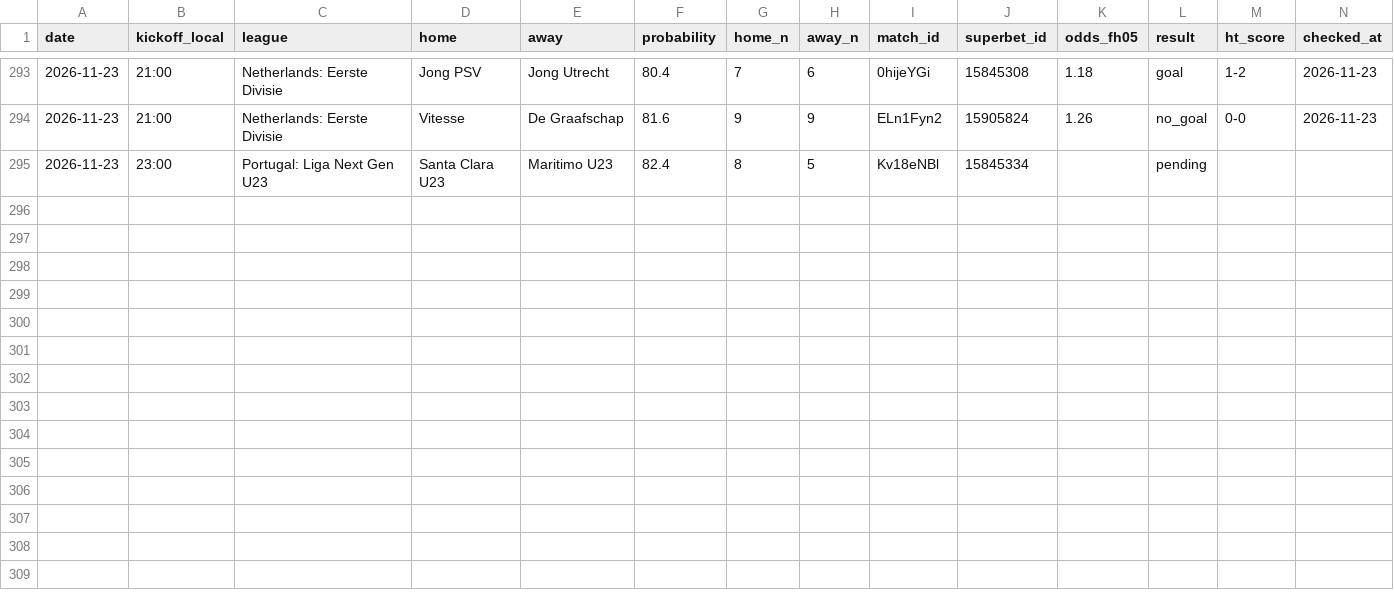
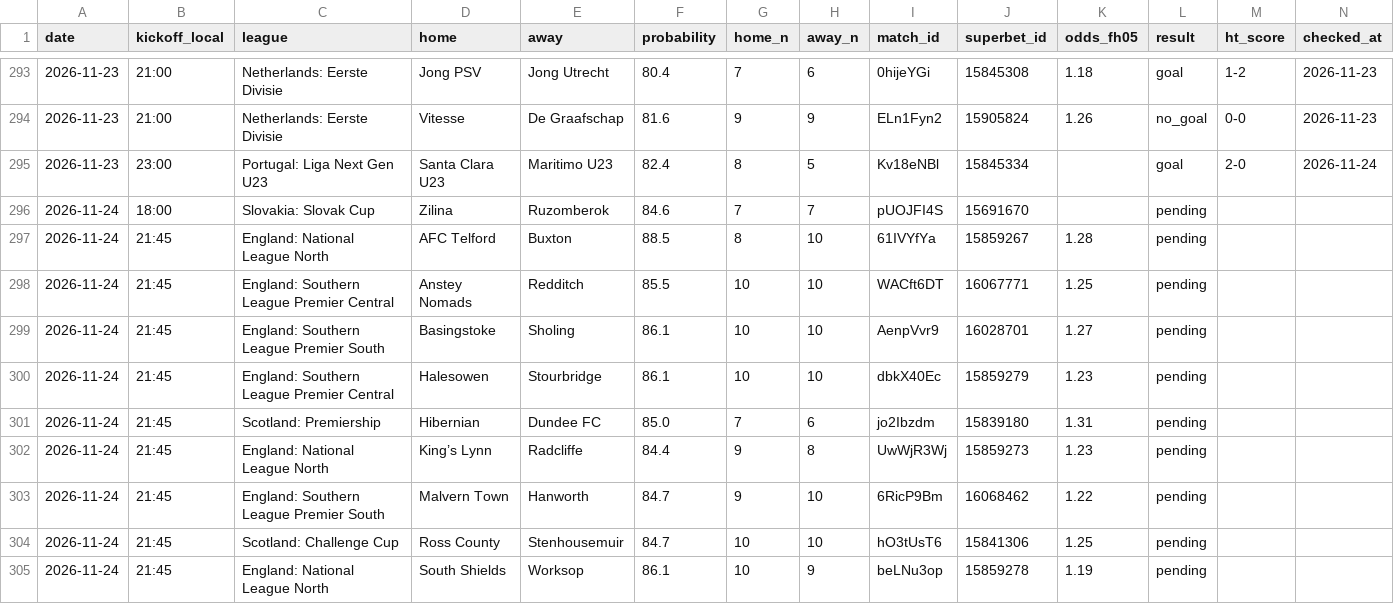
Before and after one commit to andrei0182/bet, a CSV file: data/fh_picks.csv, drawn as a sheet; only a part is shown, gaps mark what is left out.

```diff
--- a/data/fh_picks.csv
+++ b/data/fh_picks.csv
@@ -294,2 +294,12 @@ date,kickoff_local,league,home,away,probability,home_n,away_n,match_id,superbet_
 2026-11-23,21:00,Netherlands: Eerste Divisie,Vitesse,De Graafschap,81.6,9,9,ELn1Fyn2,15905824,1.26,no_goal,0-0,2026-11-23
-2026-11-23,23:00,Portugal: Liga Next Gen U23,Santa Clara U23,Maritimo U23,82.4,8,5,Kv18eNBl,15845334,,pending,,
+2026-11-23,23:00,Portugal: Liga Next Gen U23,Santa Clara U23,Maritimo U23,82.4,8,5,Kv18eNBl,15845334,,goal,2-0,2026-11-24
+2026-11-24,18:00,Slovakia: Slovak Cup,Zilina,Ruzomberok,84.6,7,7,pUOJFI4S,15691670,,pending,,
+2026-11-24,21:45,England: National League North,AFC Telford,Buxton,88.5,8,10,61IVYfYa,15859267,1.28,pending,,
+2026-11-24,21:45,England: Southern League Premier Central,Anstey Nomads,Redditch,85.5,10,10,WACft6DT,16067771,1.25,pending,,
+2026-11-24,21:45,England: Southern League Premier South,Basingstoke,Sholing,86.1,10,10,AenpVvr9,16028701,1.27,pending,,
+2026-11-24,21:45,England: Southern League Premier Central,Halesowen,Stourbridge,86.1,10,10,dbkX40Ec,15859279,1.23,pending,,
+2026-11-24,21:45,Scotland: Premiership,Hibernian,Dundee FC,85.0,7,6,jo2Ibzdm,15839180,1.31,pending,,
+2026-11-24,21:45,England: National League North,King’s Lynn,Radcliffe,84.4,9,8,UwWjR3Wj,15859273,1.23,pending,,
+2026-11-24,21:45,England: Southern League Premier South,Malvern Town,Hanworth,84.7,9,10,6RicP9Bm,16068462,1.22,pending,,
+2026-11-24,21:45,Scotland: Challenge Cup,Ross County,Stenhousemuir,84.7,10,10,hO3tUsT6,15841306,1.25,pending,,
+2026-11-24,21:45,England: National League North,South Shields,Worksop,86.1,10,9,beLNu3op,15859278,1.19,pending,,
```
